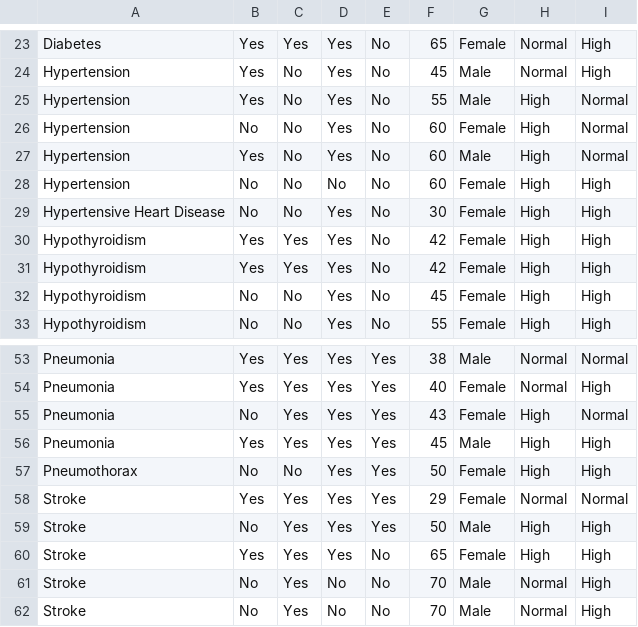
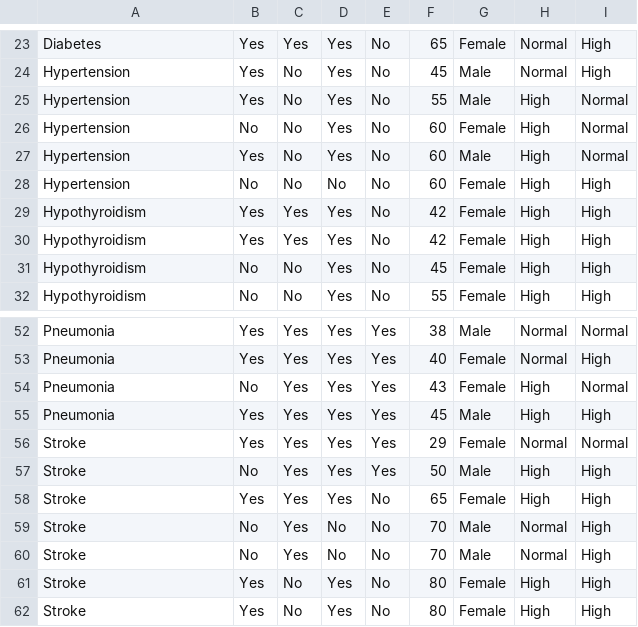
Before and after one commit to esteiner72/CS3820, a CSV file: disease_data.csv, drawn as a sheet; only a part is shown, gaps mark what is left out; the shorter side is filled out with more unchanged rows; the diff names each change by its address in the sheet, - before the commit and + after, or states it on an @@ line.

Commit message:
Update disease_data.csv

```diff
--- a/disease_data.csv
+++ b/disease_data.csv
-row 29: Hypertensive Heart Disease | No | No | Yes | No | 30 | Female | High | High
-row 57: Pneumothorax | No | No | Yes | Yes | 50 | Female | High | High
```
